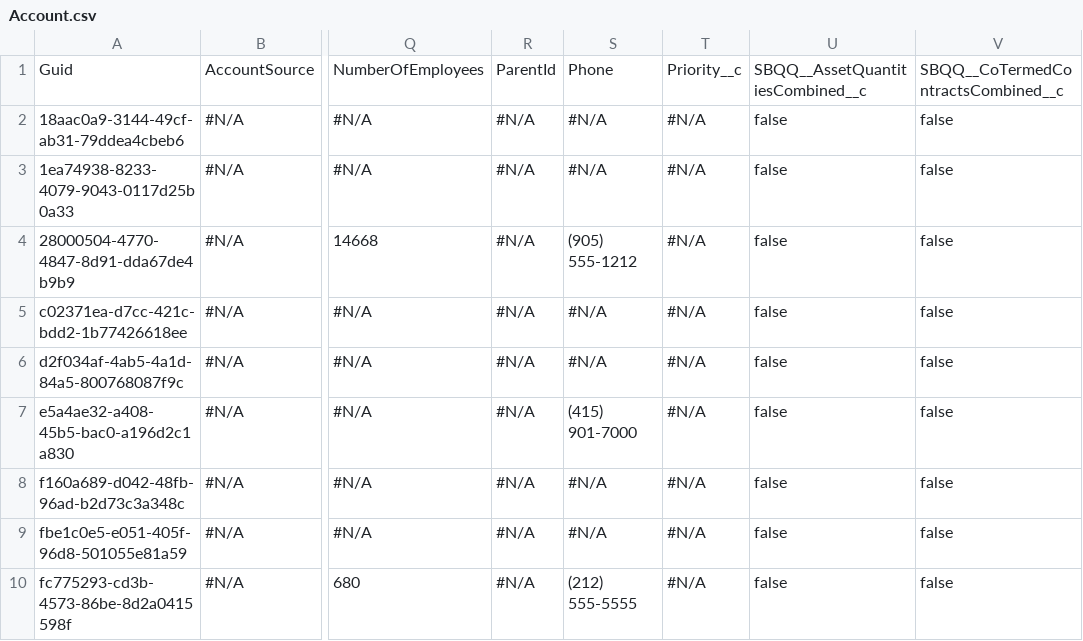
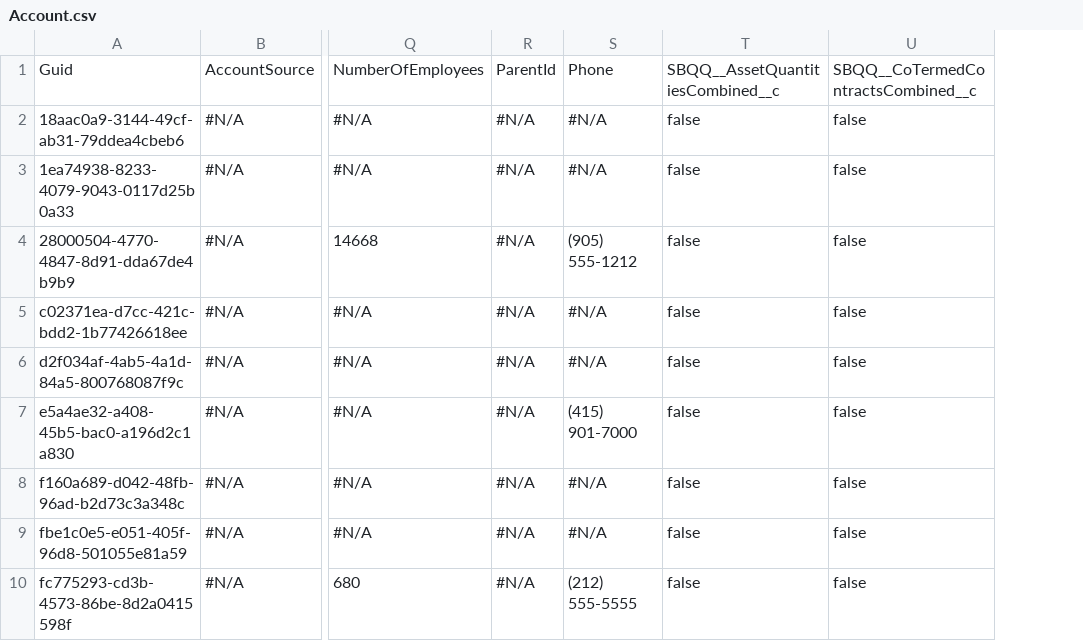
Before and after one commit to lzhdanovich/test_multiuser, a CSV file: Account.csv, drawn as a sheet; only a part is shown, gaps mark what is left out; the diff names each change by its address in the sheet, - before the commit and + after, or states it on an @@ line.

```diff
--- a/Account.csv
+++ b/Account.csv
-column T, rows 1-10: Priority__c | #N/A | #N/A | #N/A | #N/A | #N/A | #N/A | #N/A | #N/A | #N/A
```
